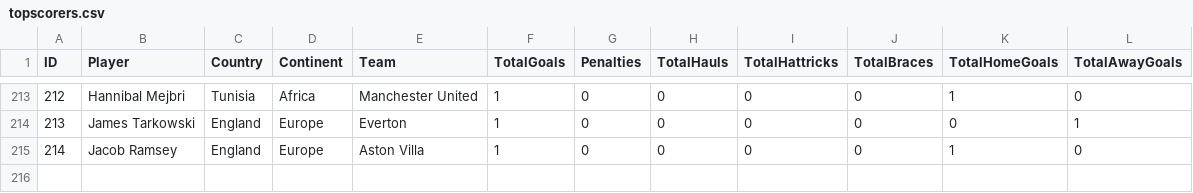
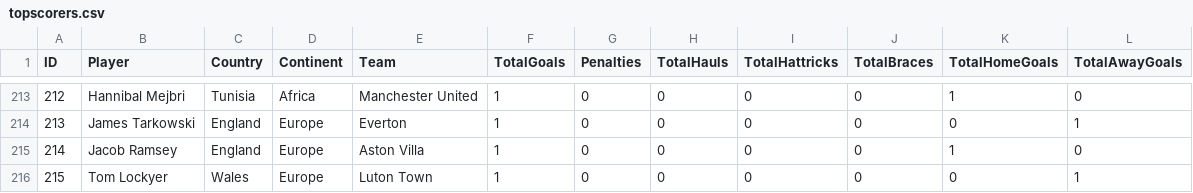
Before and after one commit to plcr9/Prem20232024, a CSV file: lib/topscorers.csv, drawn as a sheet; only a part is shown, gaps mark what is left out.

Commit message:
Update topscorers.csv

```diff
--- a/lib/topscorers.csv
+++ b/lib/topscorers.csv
@@ -215 +215,2 @@ ID,Player,Country,Continent,Team,TotalGoals,Penalties,TotalHauls,TotalHattricks,
 214,Jacob Ramsey,England,Europe,Aston Villa,1,0,0,0,0,1,0
+215,Tom Lockyer,Wales,Europe,Luton Town,1,0,0,0,0,0,1
```
